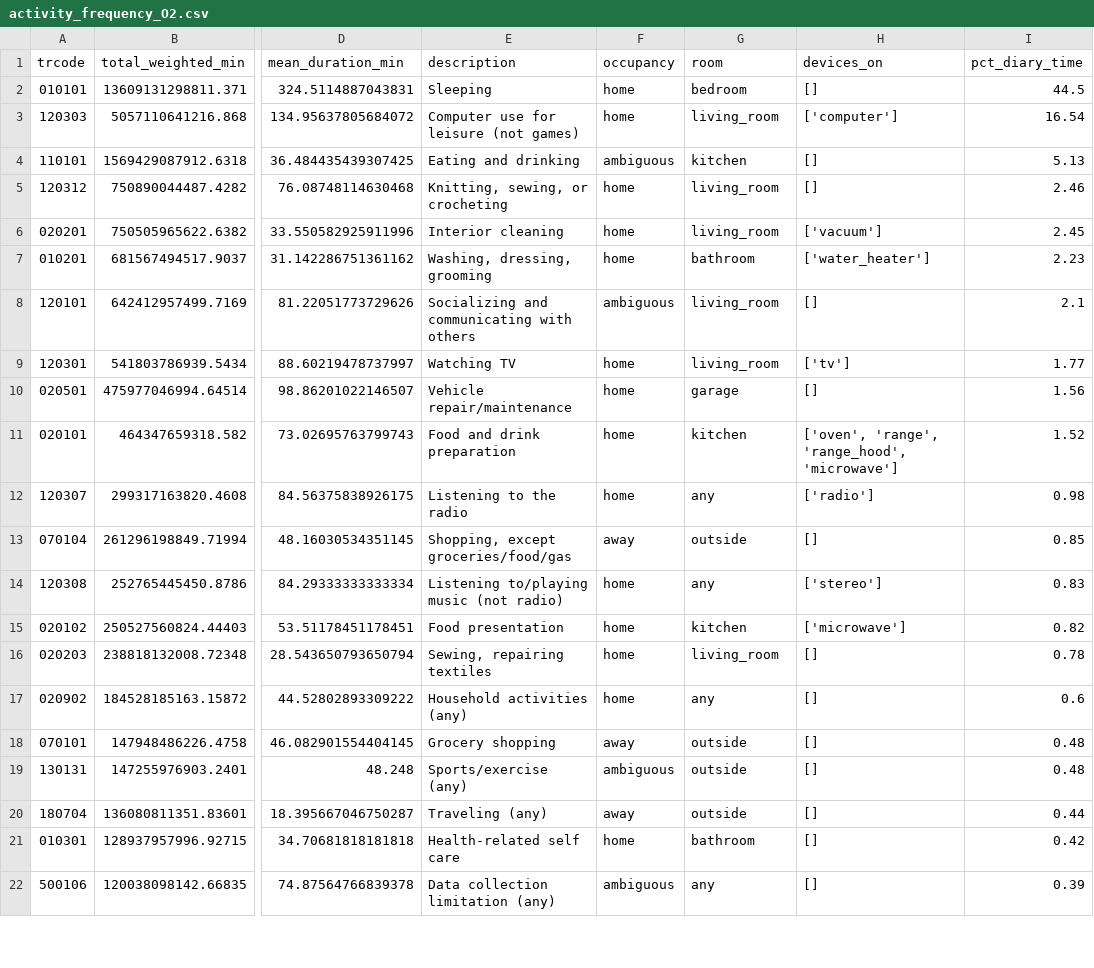
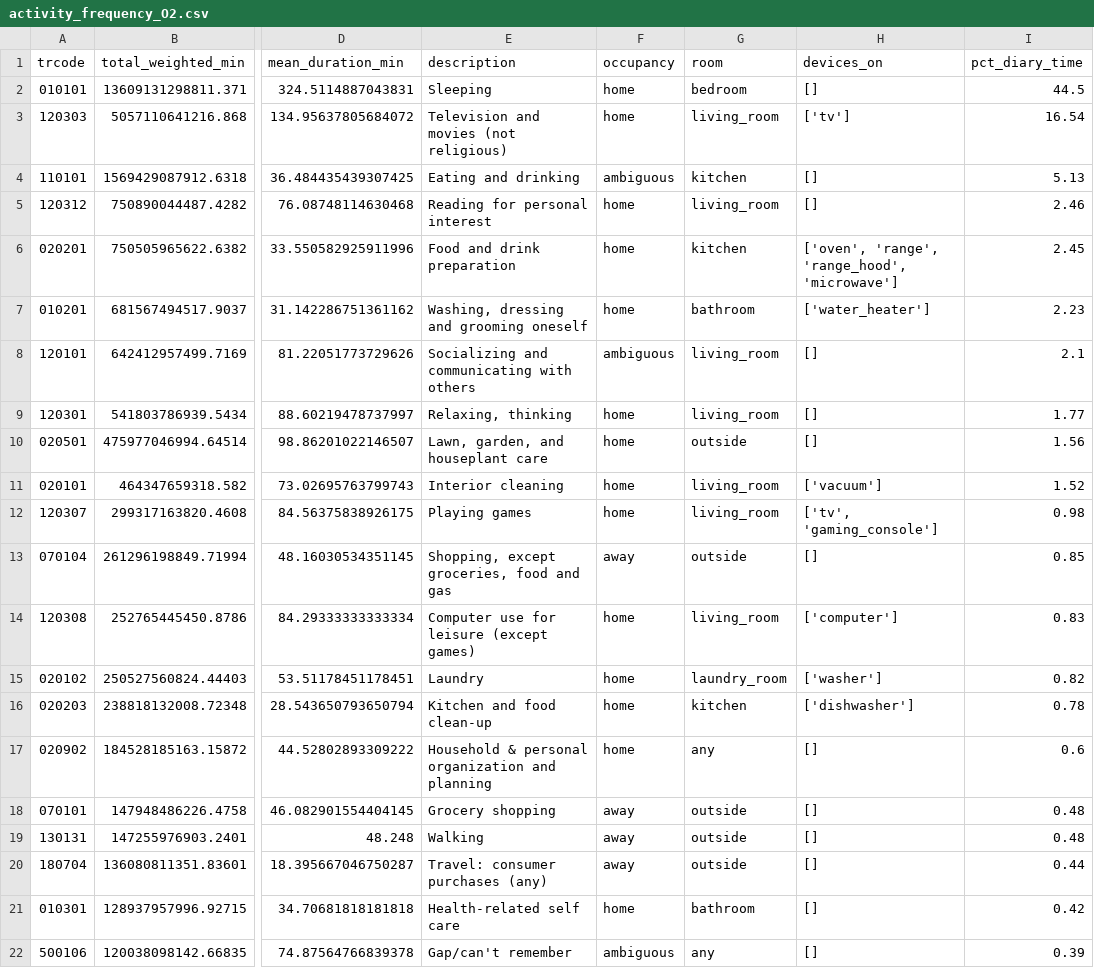
Before and after one commit to humanbuildingsynergy/BuildOcc, a CSV file: occupant_agent/data/activity_frequency_O2.csv, drawn as a sheet; only a part is shown, gaps mark what is left out; the diff covers the shown part only; the diff names each change by its address in the sheet, - before the commit and + after, or states it on an @@ line.

```diff
--- a/occupant_agent/data/activity_frequency_O2.csv
+++ b/occupant_agent/data/activity_frequency_O2.csv
-E3 (description): Computer use for leisure (not games)
+E3 (description): Television and movies (not religious)
-H3 (devices_on): ['computer']
+H3 (devices_on): ['tv']
-E5 (description): Knitting, sewing, or crocheting
+E5 (description): Reading for personal interest
-E6 (description): Interior cleaning
+E6 (description): Food and drink preparation
-G6 (room): living_room
+G6 (room): kitchen
-H6 (devices_on): ['vacuum']
+H6 (devices_on): ['oven', 'range', 'range_hood', 'microwave']
-E7 (description): Washing, dressing, grooming
+E7 (description): Washing, dressing and grooming oneself
-E9 (description): Watching TV
+E9 (description): Relaxing, thinking
-H9 (devices_on): ['tv']
+H9 (devices_on): []
-E10 (description): Vehicle repair/maintenance
+E10 (description): Lawn, garden, and houseplant care
-G10 (room): garage
+G10 (room): outside
-E11 (description): Food and drink preparation
+E11 (description): Interior cleaning
-G11 (room): kitchen
+G11 (room): living_room
-H11 (devices_on): ['oven', 'range', 'range_hood', 'microwave']
+H11 (devices_on): ['vacuum']
-E12 (description): Listening to the radio
+E12 (description): Playing games
-G12 (room): any
+G12 (room): living_room
-H12 (devices_on): ['radio']
+H12 (devices_on): ['tv', 'gaming_console']
-E13 (description): Shopping, except groceries/food/gas
+E13 (description): Shopping, except groceries, food and gas
-E14 (description): Listening to/playing music (not radio)
+E14 (description): Computer use for leisure (except games)
-G14 (room): any
+G14 (room): living_room
-H14 (devices_on): ['stereo']
+H14 (devices_on): ['computer']
-E15 (description): Food presentation
+E15 (description): Laundry
-G15 (room): kitchen
+G15 (room): laundry_room
-H15 (devices_on): ['microwave']
+H15 (devices_on): ['washer']
-E16 (description): Sewing, repairing textiles
+E16 (description): Kitchen and food clean-up
-G16 (room): living_room
+G16 (room): kitchen
-H16 (devices_on): []
+H16 (devices_on): ['dishwasher']
-E17 (description): Household activities (any)
+E17 (description): Household & personal organization and planning
-E19 (description): Sports/exercise (any)
+E19 (description): Walking
-F19 (occupancy): ambiguous
+F19 (occupancy): away
-E20 (description): Traveling (any)
+E20 (description): Travel: consumer purchases (any)
-E22 (description): Data collection limitation (any)
+E22 (description): Gap/can't remember
```
Also changed, not shown: 39 edited cells elsewhere in this file, occupant_agent/data/activity_frequency_O1.csv, occupant_agent/data/activity_frequency_O3.csv, 7 other files.
